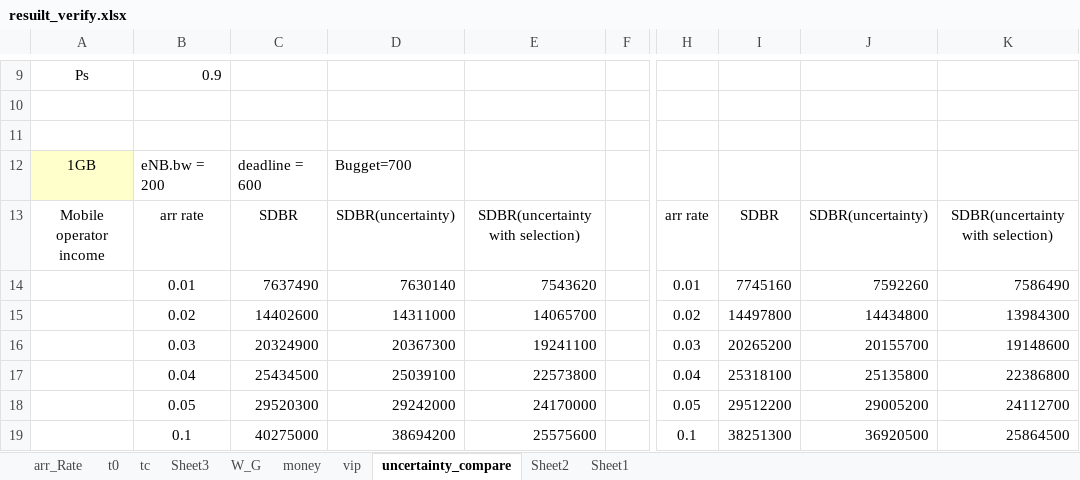
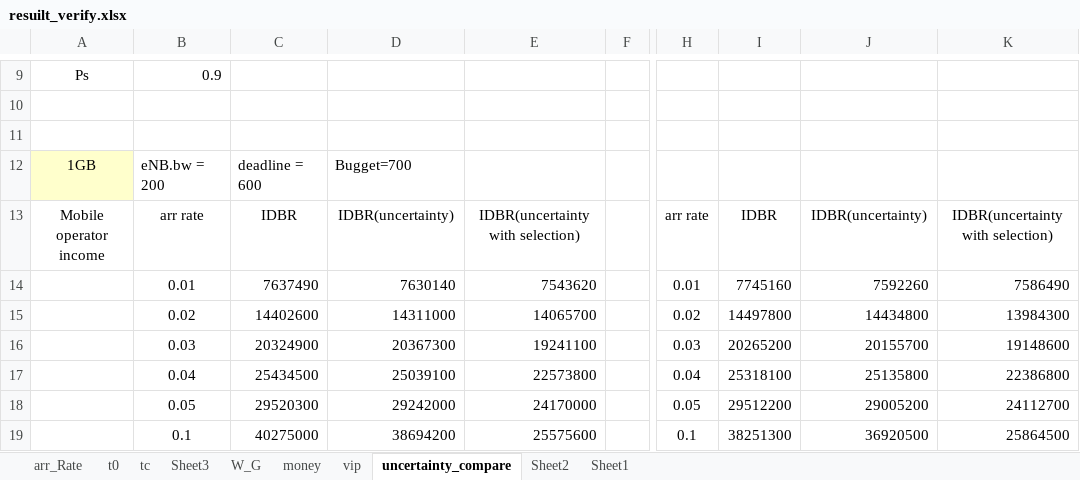
Before and after one commit to nuttuso14/IRDBR, an Excel workbook: IDBR/excel/resuilt_verify.xlsx, sheet uncertainty_compare, drawn as a sheet; only a part is shown, gaps mark what is left out; values as stored, in another font and other column widths than the file's, no borders; the diff covers the shown part only; the diff names each change by its address in the sheet, - before the commit and + after, or states it on an @@ line.

```diff
--- a/IDBR/excel/resuilt_verify.xlsx (sheet uncertainty_compare)
+++ b/IDBR/excel/resuilt_verify.xlsx (sheet uncertainty_compare)
-C13: SDBR
+C13: IDBR
-D13: SDBR(uncertainty)
+D13: IDBR(uncertainty)
-E13: SDBR(uncertainty with selection)
+E13: IDBR(uncertainty with selection)
-I13: SDBR
+I13: IDBR
-J13: SDBR(uncertainty)
+J13: IDBR(uncertainty)
-K13: SDBR(uncertainty with selection)
+K13: IDBR(uncertainty with selection)
```
Also changed, not shown: 27 added rows elsewhere in this sheet, sheet vip, 20 other files.
